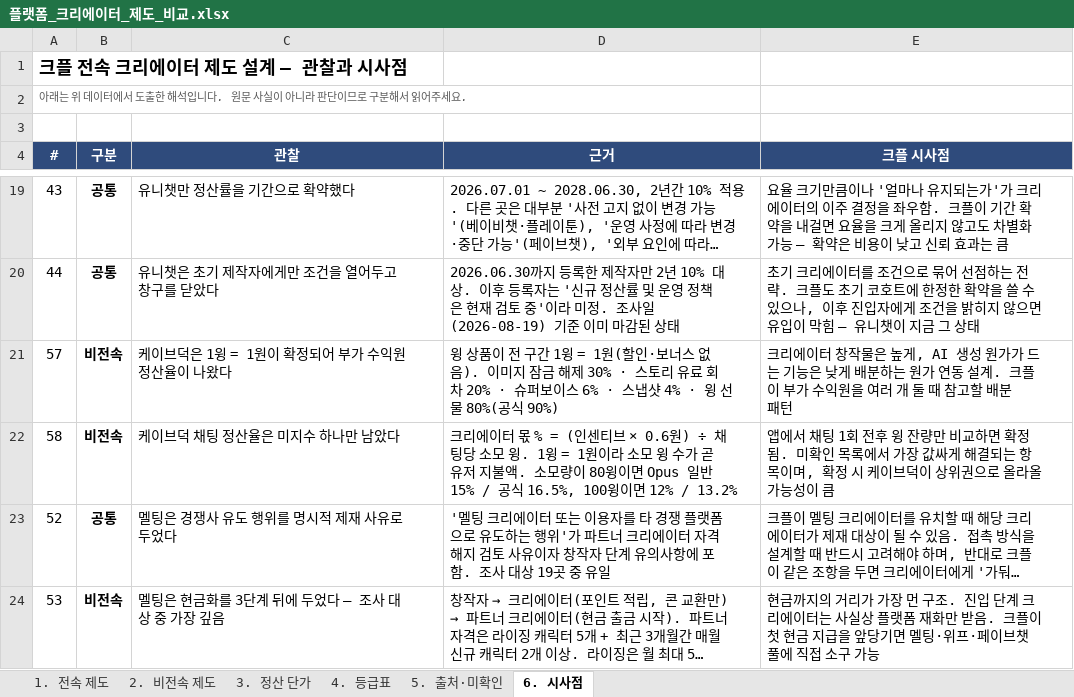
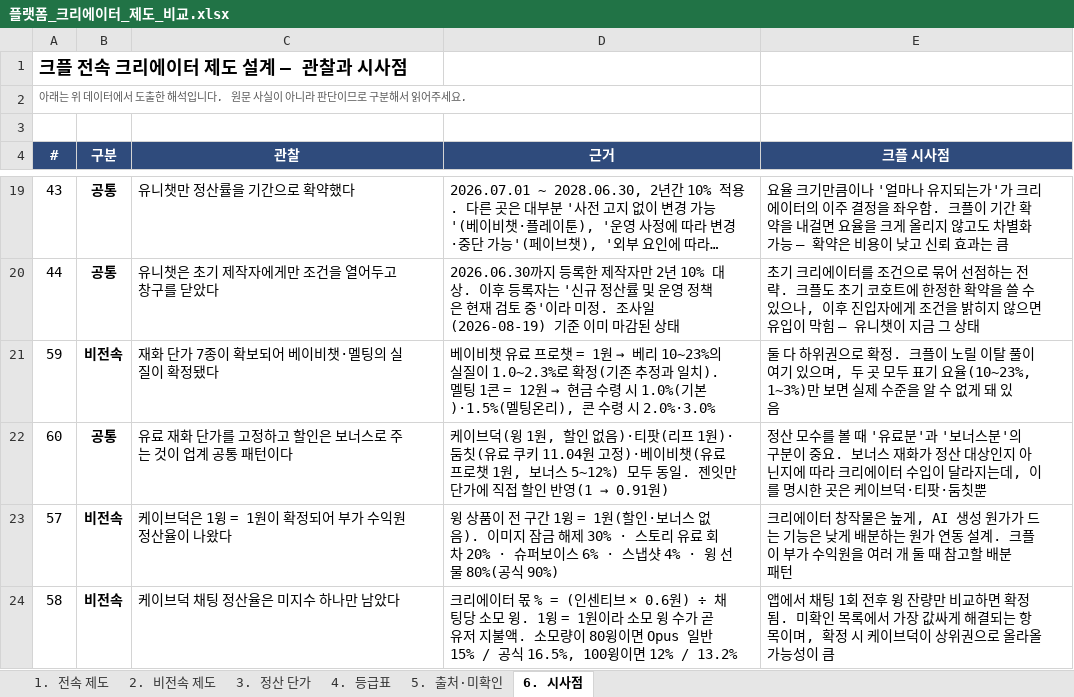
Before and after one commit to effie-cp/-, an Excel workbook: research/platform-creator/플랫폼_크리에이터_제도_비교.xlsx, sheet 6. 시사점, drawn as a sheet; only a part is shown, gaps mark what is left out; the shorter side is filled out with more unchanged rows; long unchanged cells end in …; values as stored, in another font and other column widths than the file's, no borders; the diff names each change by its address in the sheet, - before the commit and + after, or states it on an @@ line.

```diff
--- a/research/platform-creator/플랫폼_크리에이터_제도_비교.xlsx (sheet 6. 시사점)
+++ b/research/platform-creator/플랫폼_크리에이터_제도_비교.xlsx (sheet 6. 시사점)
+row 21: 59 | 비전속 | 재화 단가 7종이 확보되어 베이비챗·멜팅의 실질이 확정됐다 | 베이비챗 유료 프로챗 = 1원 → 베리 10~23%의 실질이 1.0~2.3%로 확정(기존 추정과 일치). 멜팅 1콘 = 12원 → 현금 수령 시 1.0%(기본)·1.5%(멜팅온리), 콘 수령 시 2.0%·3.0% | 둘 다 하위권으로 확정. 크플이 노릴 이탈 풀이 여기 있으며, 두 곳 모두 표기 요율(10~23%, 1~3%)만 보면 실제 수준을 알 수 없게 돼 있음
+row 22: 60 | 공통 | 유료 재화 단가를 고정하고 할인은 보너스로 주는 것이 업계 공통 패턴이다 | 케이브덕(윙 1원, 할인 없음)·티팟(리프 1원)·둠칫(유료 쿠키 11.04원 고정)·베이비챗(유료 프로챗 1원, 보너스 5~12%) 모두 동일. 젠잇만 단가에 직접 할인 반영(1 → 0.91원) | 정산 모수를 볼 때 '유료분'과 '보너스분'의 구분이 중요. 보너스 재화가 정산 대상인지 아닌지에 따라 크리에이터 수입이 달라지는데, 이를 명시한 곳은 케이브덕·티팟·둠칫뿐
```
Also changed, not shown: sheet 3. 정산 단가, sheet 5. 출처·미확인, formulas that keep their value, 2 other files.
